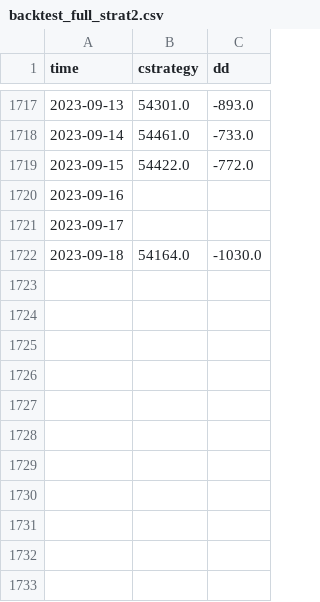
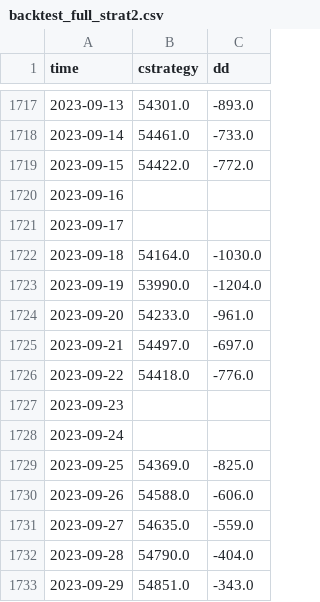
Before and after one commit to algotrader-br/streamlit-example, a CSV file: bases/backtest_full_strat2.csv, drawn as a sheet; only a part is shown, gaps mark what is left out; the diff names each change by its address in the sheet, - before the commit and + after, or states it on an @@ line.

```diff
--- a/bases/backtest_full_strat2.csv
+++ b/bases/backtest_full_strat2.csv
+row 1723: 2023-09-19 | 53990.0 | -1204.0
+row 1724: 2023-09-20 | 54233.0 | -961.0
+row 1725: 2023-09-21 | 54497.0 | -697.0
+row 1726: 2023-09-22 | 54418.0 | -776.0
+row 1727: 2023-09-23
+row 1728: 2023-09-24
+row 1729: 2023-09-25 | 54369.0 | -825.0
+row 1730: 2023-09-26 | 54588.0 | -606.0
+row 1731: 2023-09-27 | 54635.0 | -559.0
+row 1732: 2023-09-28 | 54790.0 | -404.0
+row 1733: 2023-09-29 | 54851.0 | -343.0
```
Also changed, not shown: 2 other files.
